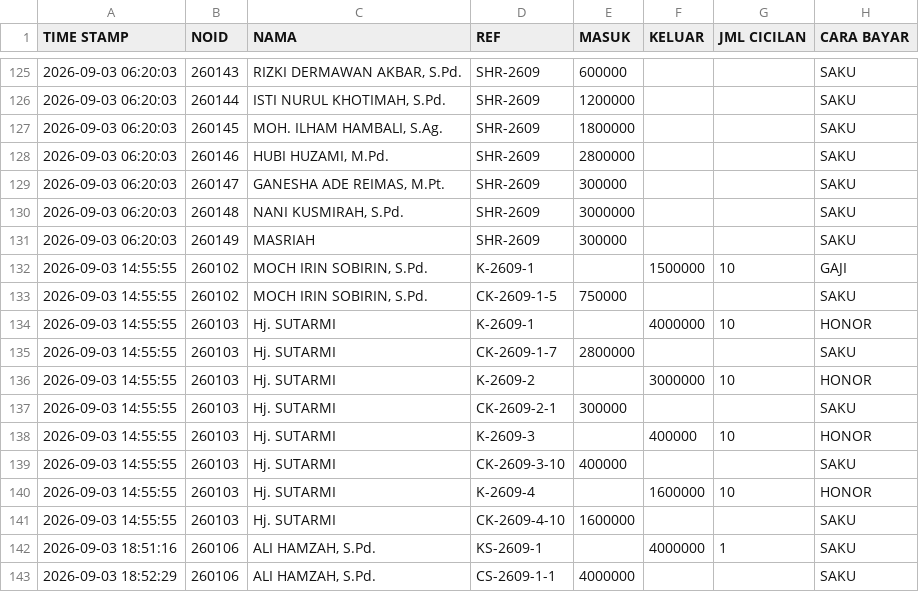
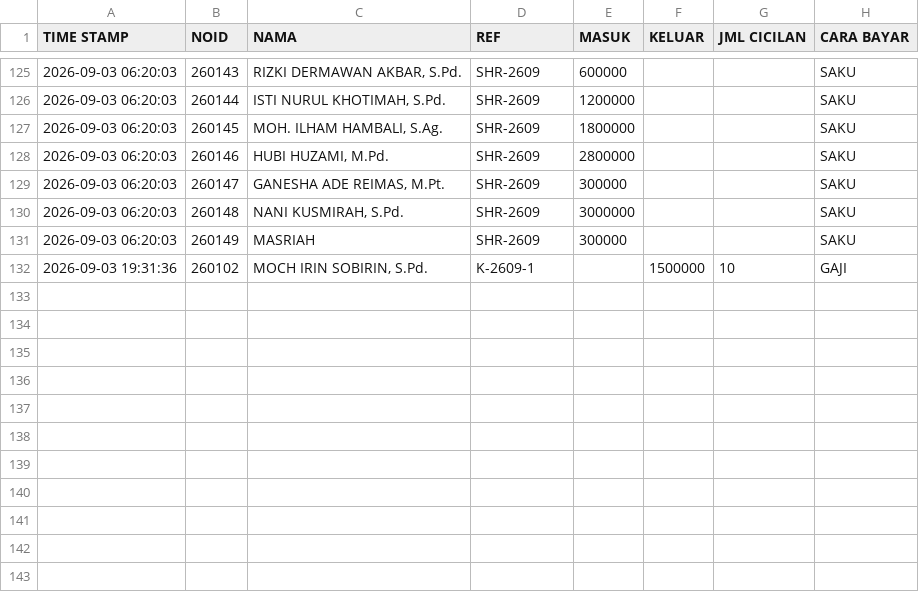
Before and after one commit to nexalone/KGP, a CSV file: data/transaksi.csv, drawn as a sheet; only a part is shown, gaps mark what is left out.

Commit message:
Update transaksi.csv - 2026-09-03T12:31:39.974Z

```diff
--- a/data/transaksi.csv
+++ b/data/transaksi.csv
@@ -131,13 +131,2 @@ TIME STAMP,NOID,NAMA,REF,MASUK,KELUAR,JML CICILAN,CARA BAYAR
 2026-09-03 06:20:03,260149,MASRIAH,SHR-2609,300000,,,SAKU
-2026-09-03 14:55:55,260102,"MOCH IRIN SOBIRIN, S.Pd.",K-2609-1,,1500000,10,GAJI
-2026-09-03 14:55:55,260102,"MOCH IRIN SOBIRIN, S.Pd.",CK-2609-1-5,750000,,,SAKU
-2026-09-03 14:55:55,260103,Hj. SUTARMI,K-2609-1,,4000000,10,HONOR
-2026-09-03 14:55:55,260103,Hj. SUTARMI,CK-2609-1-7,2800000,,,SAKU
-2026-09-03 14:55:55,260103,Hj. SUTARMI,K-2609-2,,3000000,10,HONOR
-2026-09-03 14:55:55,260103,Hj. SUTARMI,CK-2609-2-1,300000,,,SAKU
-2026-09-03 14:55:55,260103,Hj. SUTARMI,K-2609-3,,400000,10,HONOR
-2026-09-03 14:55:55,260103,Hj. SUTARMI,CK-2609-3-10,400000,,,SAKU
-2026-09-03 14:55:55,260103,Hj. SUTARMI,K-2609-4,,1600000,10,HONOR
-2026-09-03 14:55:55,260103,Hj. SUTARMI,CK-2609-4-10,1600000,,,SAKU
-2026-09-03 18:51:16,260106,"ALI HAMZAH, S.Pd.",KS-2609-1,,4000000,1,SAKU
-2026-09-03 18:52:29,260106,"ALI HAMZAH, S.Pd.",CS-2609-1-1,4000000,,,SAKU
+2026-09-03 19:31:36,260102,"MOCH IRIN SOBIRIN, S.Pd.",K-2609-1,,1500000,10,GAJI
```
